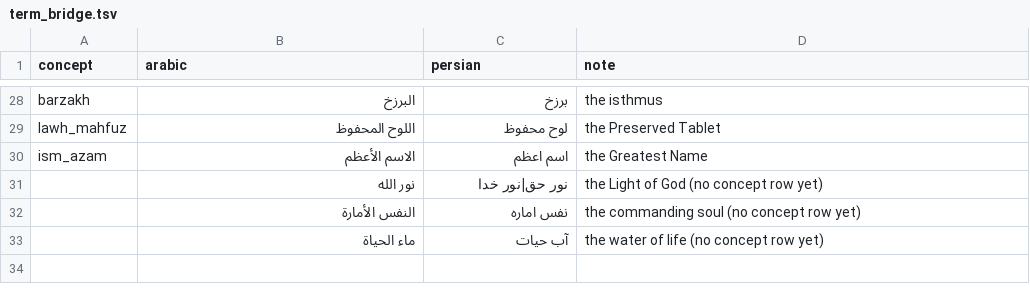
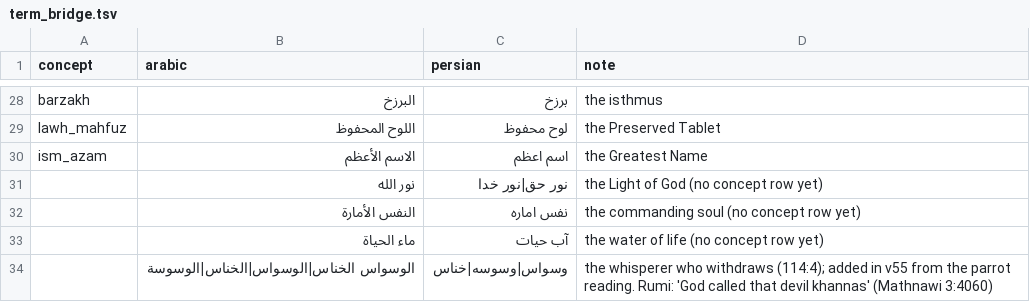
Before and after one commit to z98s2hdjfv-maker/islamic-library, a TSV file: catalogs/term_bridge.tsv, drawn as a sheet; only a part is shown, gaps mark what is left out; the diff names each change by its address in the sheet, - before the commit and + after, or states it on an @@ line.

```diff
--- a/catalogs/term_bridge.tsv
+++ b/catalogs/term_bridge.tsv
+row 34:  | الوسواس الخناس|الوسواس|الخناس|الوسوسة | وسواس|وسوسه|خناس | the whisperer who withdraws (114:4); added in v55 from the parrot reading. Rumi: 'God called that devil khannas' (Mathnawi 3:4060)
```
Also changed, not shown: MANIFEST.tsv, reports/jalasa/stress_history.tsv, 16 other files.
